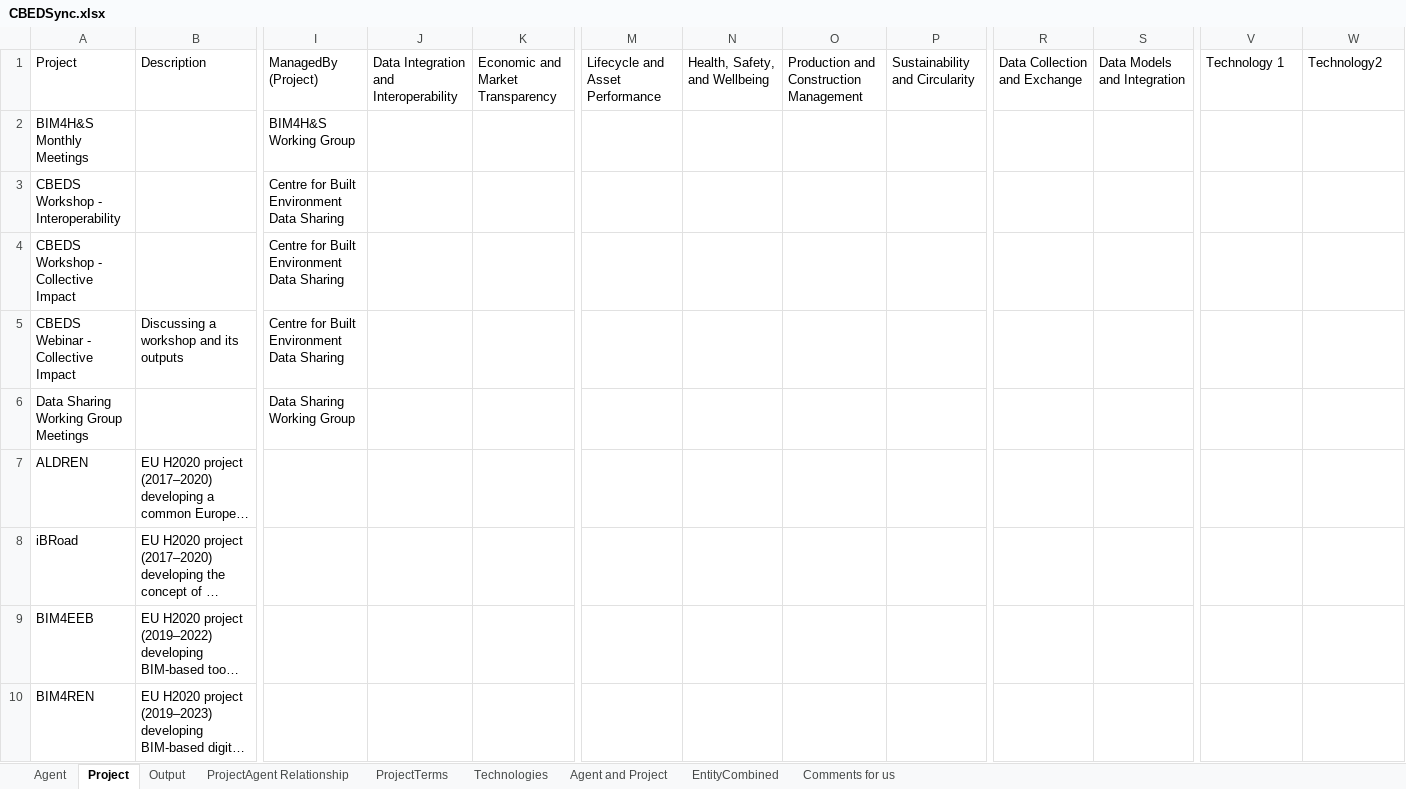
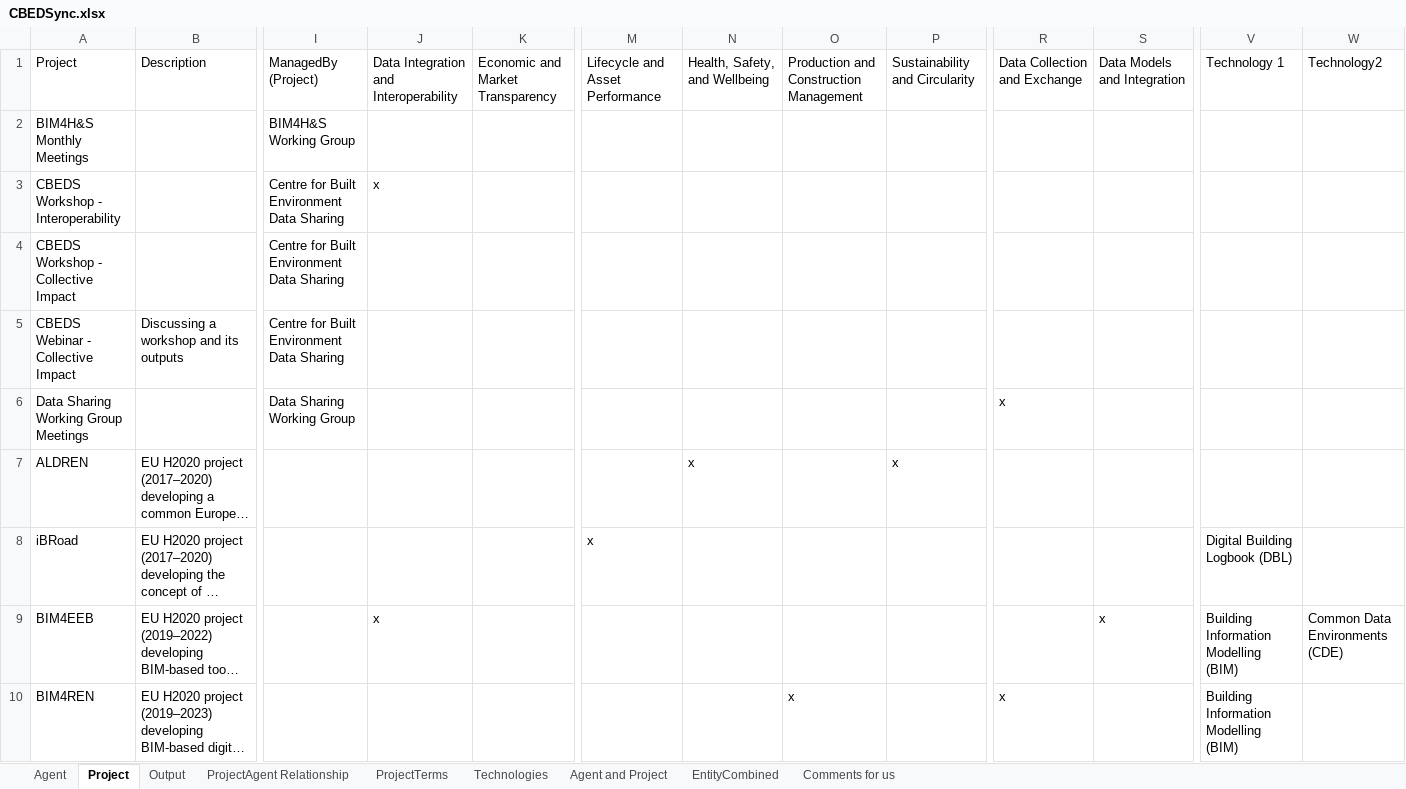
Before and after one commit to CBEDSync/cbeds-site, an Excel workbook: draft/CBEDSync.xlsx, sheet Project, drawn as a sheet; only a part is shown, gaps mark what is left out; long unchanged cells end in …; values as stored, in another font and other column widths than the file's, no cell formats; conditional formats not drawn; the diff covers the shown part only; the diff names each change by its address in the sheet, - before the commit and + after, or states it on an @@ line.

```diff
--- a/draft/CBEDSync.xlsx (sheet Project)
+++ b/draft/CBEDSync.xlsx (sheet Project)
-J3: (empty)
+J3: x
-R6: (empty)
+R6: x
-N7: (empty)
+N7: x
-P7: (empty)
+P7: x
-M8: (empty)
+M8: x
-V8: (empty)
+V8: Digital Building Logbook (DBL)
-J9: (empty)
+J9: x
-S9: (empty)
+S9: x
-V9:V10: (empty)
+V9:V10: Building Information Modelling (BIM)
-W9: (empty)
+W9: Common Data Environments (CDE)
-O10: (empty)
+O10: x
-R10: (empty)
+R10: x
```
Also changed, not shown: 249 edited cells elsewhere in this sheet, sheet Output, sheet Agent, sheet ProjectAgent Relationship, sheet Agent and Project, sheet EntityCombined, cell formats, 2 other files.
